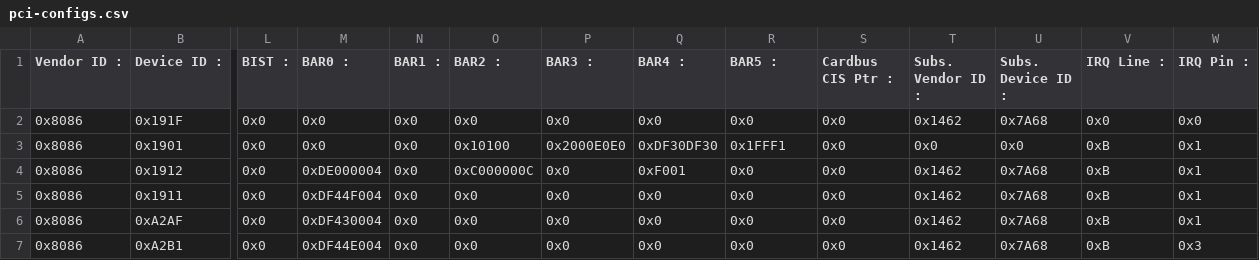
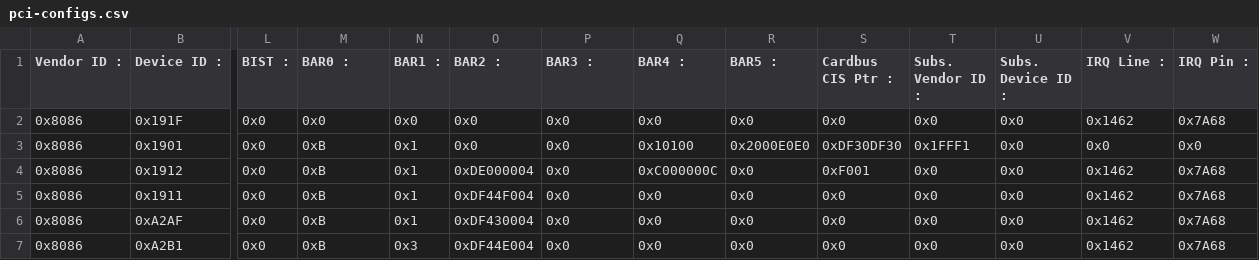
Before and after one commit to aananthcn/pci-driver-r8169, a CSV file: pci-tools/pci-configs.csv, drawn as a sheet; only a part is shown, gaps mark what is left out; the diff covers the shown part only; the diff names each change by its address in the sheet, - before the commit and + after, or states it on an @@ line.

Commit message:
Separated pci_config_t to common and type-0 types

```diff
--- a/pci-tools/pci-configs.csv
+++ b/pci-tools/pci-configs.csv
-T2 (Subs. Vendor ID :): 0x1462
+T2 (Subs. Vendor ID :): 0x0
-U2 (Subs. Device ID :): 0x7A68
+U2 (Subs. Device ID :): 0x0
-V2 (IRQ Line :): 0x0
+V2 (IRQ Line :): 0x1462
-W2 (IRQ Pin :): 0x0
+W2 (IRQ Pin :): 0x7A68
-M3 (BAR0 :): 0x0
+M3 (BAR0 :): 0xB
-N3:N6 (BAR1 :): 0x0
+N3:N6 (BAR1 :): 0x1
-O3 (BAR2 :): 0x10100
+O3 (BAR2 :): 0x0
-P3 (BAR3 :): 0x2000E0E0
+P3 (BAR3 :): 0x0
-Q3 (BAR4 :): 0xDF30DF30
+Q3 (BAR4 :): 0x10100
-R3 (BAR5 :): 0x1FFF1
+R3 (BAR5 :): 0x2000E0E0
-S3 (Cardbus CIS Ptr :): 0x0
+S3 (Cardbus CIS Ptr :): 0xDF30DF30
-T3 (Subs. Vendor ID :): 0x0
+T3 (Subs. Vendor ID :): 0x1FFF1
-V3 (IRQ Line :): 0xB
+V3 (IRQ Line :): 0x0
-W3 (IRQ Pin :): 0x1
+W3 (IRQ Pin :): 0x0
-M4 (BAR0 :): 0xDE000004
+M4 (BAR0 :): 0xB
-O4 (BAR2 :): 0xC000000C
+O4 (BAR2 :): 0xDE000004
-Q4 (BAR4 :): 0xF001
+Q4 (BAR4 :): 0xC000000C
-S4 (Cardbus CIS Ptr :): 0x0
+S4 (Cardbus CIS Ptr :): 0xF001
-T4:T7 (Subs. Vendor ID :): 0x1462
+T4:T7 (Subs. Vendor ID :): 0x0
-U4:U7 (Subs. Device ID :): 0x7A68
+U4:U7 (Subs. Device ID :): 0x0
-V4:V7 (IRQ Line :): 0xB
+V4:V7 (IRQ Line :): 0x1462
-W4:W6 (IRQ Pin :): 0x1
+W4:W6 (IRQ Pin :): 0x7A68
-M5 (BAR0 :): 0xDF44F004
+M5 (BAR0 :): 0xB
-O5 (BAR2 :): 0x0
+O5 (BAR2 :): 0xDF44F004
-M6 (BAR0 :): 0xDF430004
+M6 (BAR0 :): 0xB
-O6 (BAR2 :): 0x0
+O6 (BAR2 :): 0xDF430004
-M7 (BAR0 :): 0xDF44E004
+M7 (BAR0 :): 0xB
-N7 (BAR1 :): 0x0
+N7 (BAR1 :): 0x3
-O7 (BAR2 :): 0x0
+O7 (BAR2 :): 0xDF44E004
-W7 (IRQ Pin :): 0x3
+W7 (IRQ Pin :): 0x7A68
```
Also changed, not shown: 126 edited cells elsewhere in this file, 4 other files.
